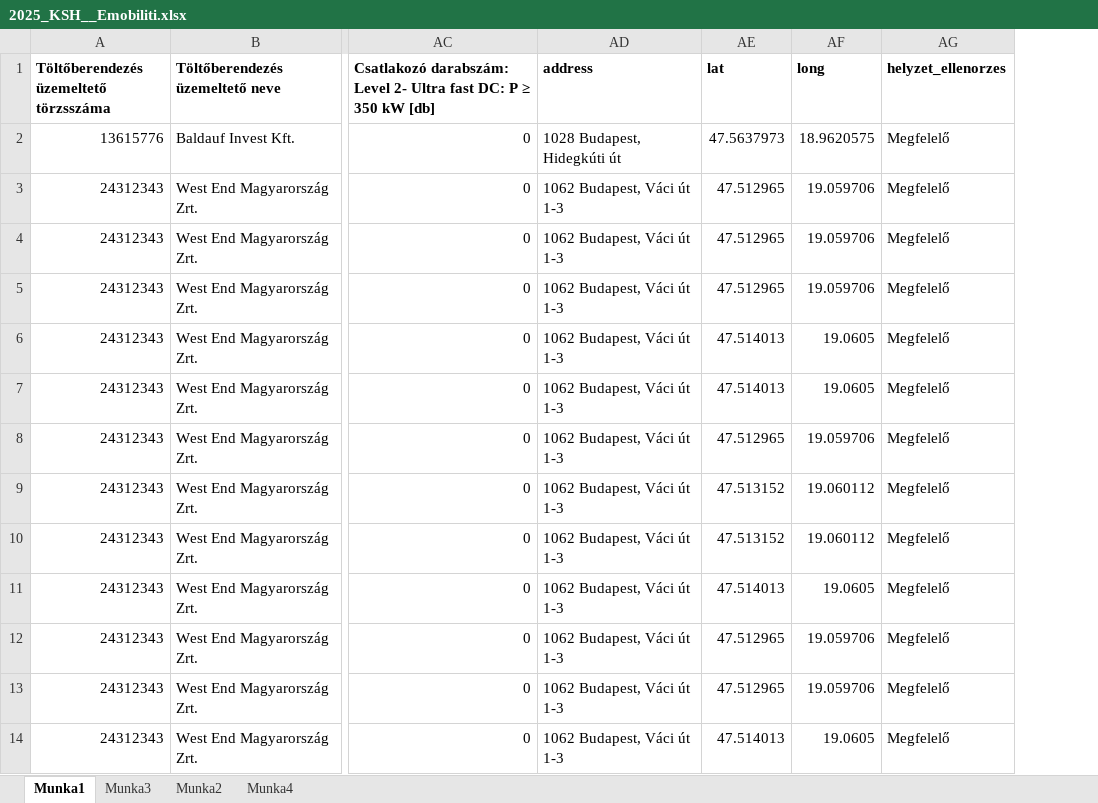
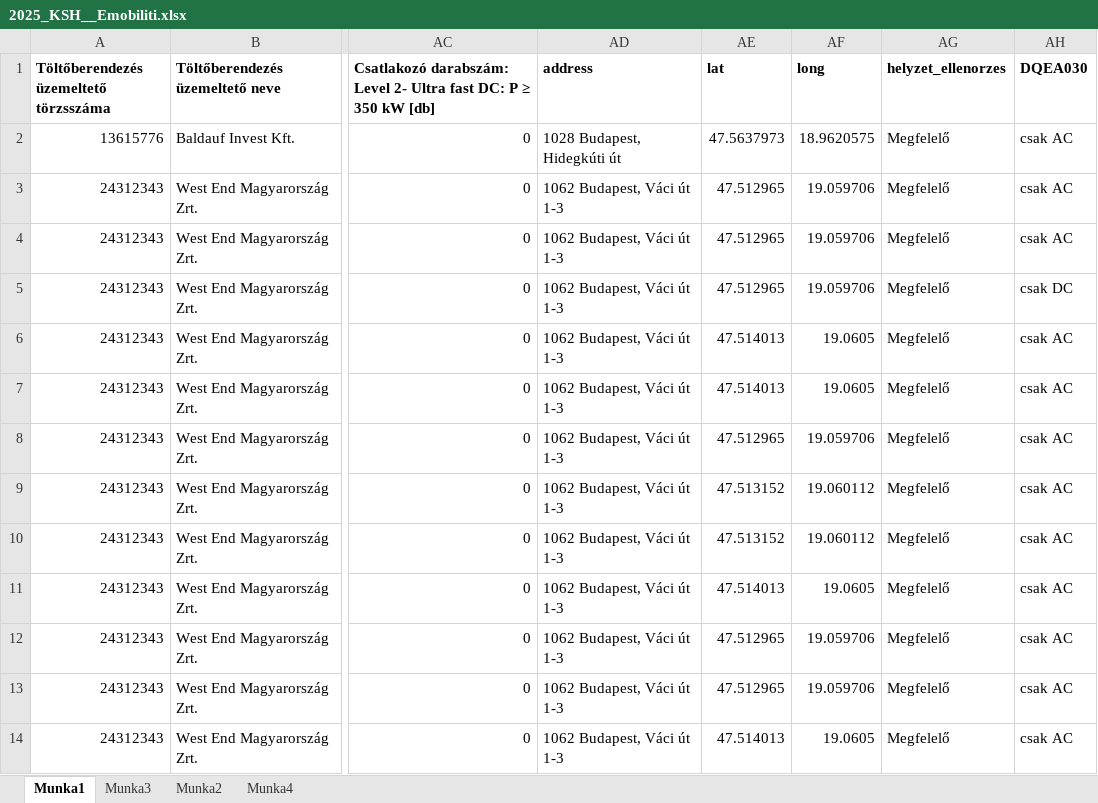
Before and after one commit to aszilagyi1989/EMobilitiStreamlit, an Excel workbook: Excel/2025_KSH__Emobiliti.xlsx, sheet Munka1, drawn as a sheet; only a part is shown, gaps mark what is left out; values as stored, in another font and other column widths than the file's, no borders; the diff names each change by its address in the sheet, - before the commit and + after, or states it on an @@ line.

Commit message:
choose year of data

```diff
--- a/Excel/2025_KSH__Emobiliti.xlsx (sheet Munka1)
+++ b/Excel/2025_KSH__Emobiliti.xlsx (sheet Munka1)
+column AH (DQEA030), rows 2-14: csak AC | csak AC | csak AC | csak DC | csak AC | csak AC | csak AC | csak AC | csak AC | csak AC | csak AC | csak AC | csak AC
```
Also changed, not shown: 3 other files.
